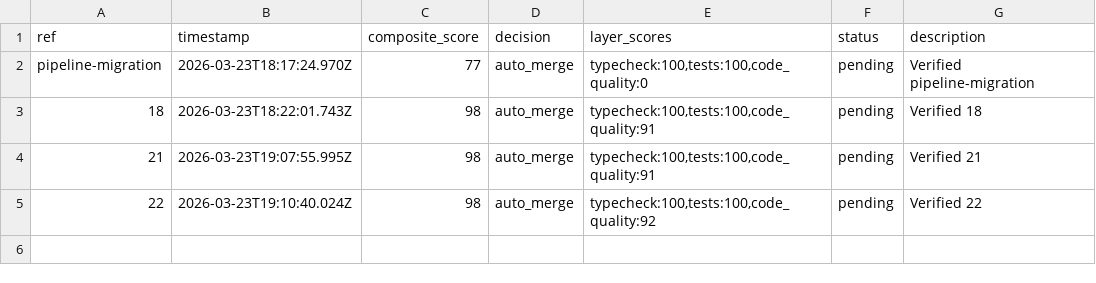
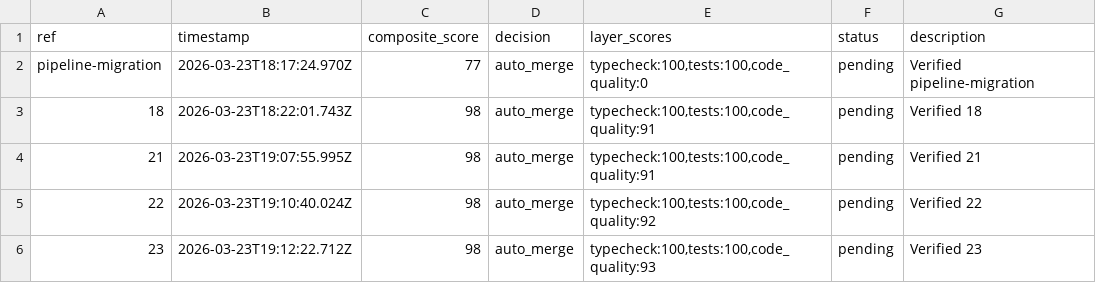
Before and after one commit to johnnyohwishingtree/canductor, a TSV file: .canductor/results.tsv, drawn as a sheet.

Commit message:
feat: add verify integration tests for full verify → score → policy flow (#26)
5 integration tests for verify() orchestrator covering pass/fail/weighted-average/selfReview/human_review paths. Closes #23

```diff
--- a/.canductor/results.tsv
+++ b/.canductor/results.tsv
@@ -5 +5,2 @@ pipeline-migration	2026-03-23T18:17:24.970Z	77	auto_merge	typecheck:100,tests:10
 22	2026-03-23T19:10:40.024Z	98	auto_merge	typecheck:100,tests:100,code_quality:92	pending	Verified 22
+23	2026-03-23T19:12:22.712Z	98	auto_merge	typecheck:100,tests:100,code_quality:93	pending	Verified 23
```
Also changed, not shown: 1 other file.
